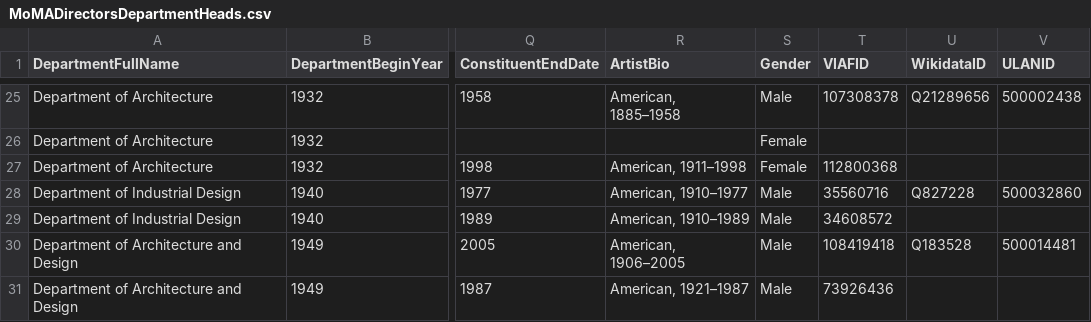
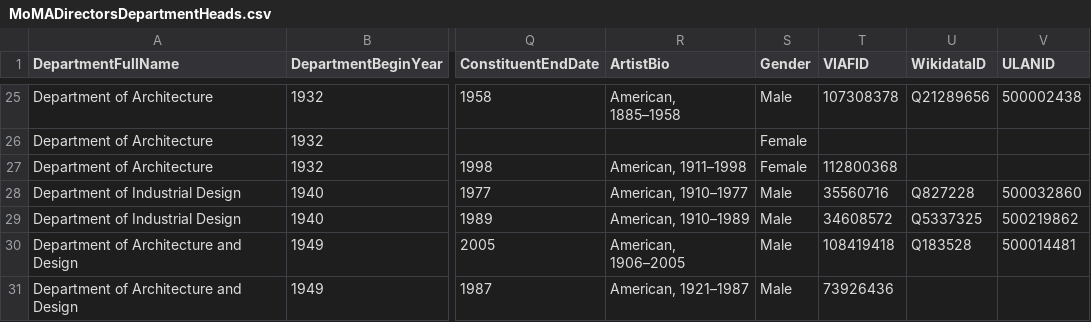
Before and after one commit to MuseumofModernArt/exhibitions, a CSV file: MoMADirectorsDepartmentHeads.csv, drawn as a sheet; only a part is shown, gaps mark what is left out; the diff names each change by its address in the sheet, - before the commit and + after, or states it on an @@ line.

Commit message:
Wikidata + ULAN for Edgar Kaufmann Jr

```diff
--- a/MoMADirectorsDepartmentHeads.csv
+++ b/MoMADirectorsDepartmentHeads.csv
-U29 (WikidataID): (empty)
+U29 (WikidataID): Q5337325
-V29 (ULANID): (empty)
+V29 (ULANID): 500219862
```
